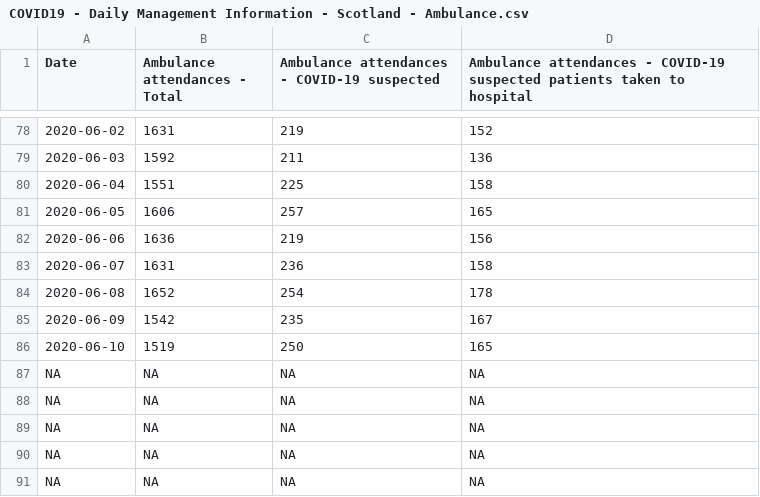
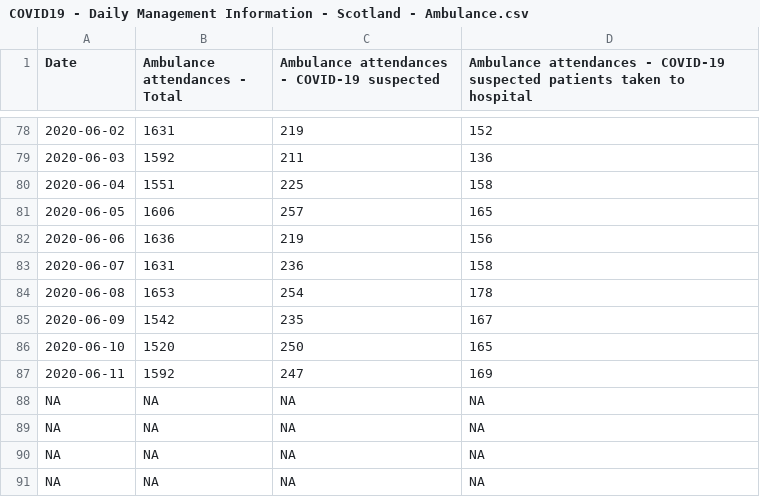
Before and after one commit to ScotGovAnalysis/COVID-19-Management-Information-Up-to-11-04-2022, a CSV file: COVID19 - Daily Management Information - Scotland - Ambulance.csv, drawn as a sheet; only a part is shown, gaps mark what is left out.

```diff
--- a/COVID19 - Daily Management Information - Scotland - Ambulance.csv
+++ b/COVID19 - Daily Management Information - Scotland - Ambulance.csv
@@ -83,6 +83,6 @@ Date,Ambulance attendances - Total,Ambulance attendances - COVID-19 suspected,Am
 2020-06-07,1631,236,158
-2020-06-08,1652,254,178
+2020-06-08,1653,254,178
 2020-06-09,1542,235,167
-2020-06-10,1519,250,165
-NA,NA,NA,NA
+2020-06-10,1520,250,165
+2020-06-11,1592,247,169
 NA,NA,NA,NA
```
Also changed, not shown: COVID19 - Daily Management Information - Scotland - Calls.csv, COVID19 - Daily Management Information - Scotland - Deaths.csv, 13 other files.
